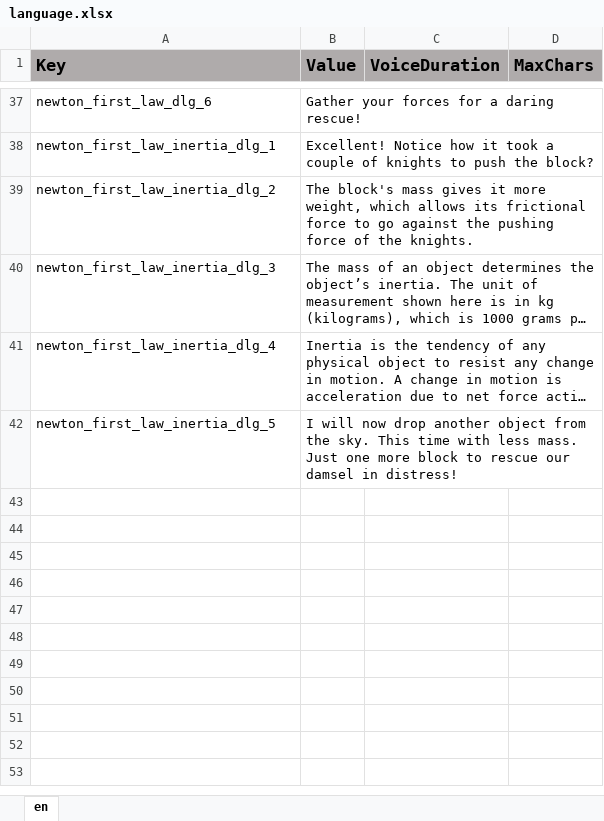
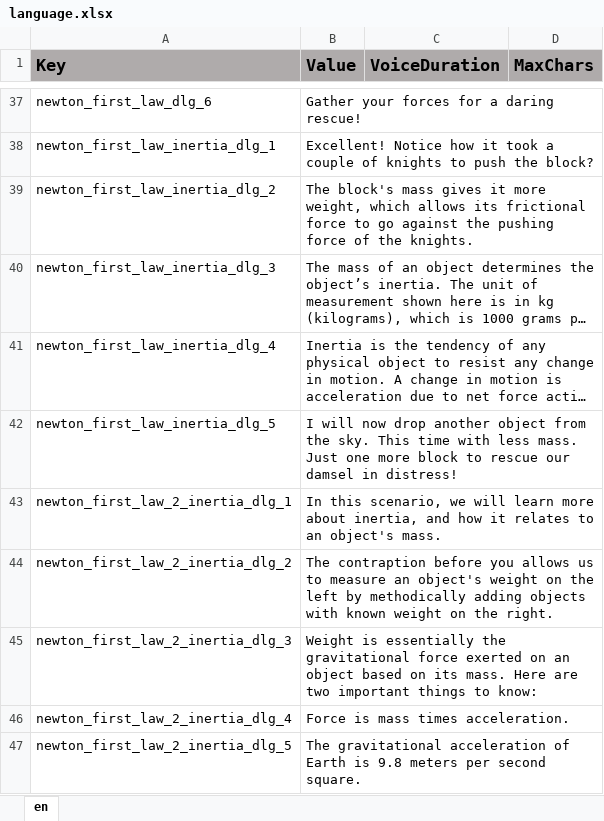
Before and after one commit to ddionisio/LL_PS2A2, an Excel workbook: Language/language.xlsx, sheet en, drawn as a sheet; only a part is shown, gaps mark what is left out; long unchanged cells end in …; values as stored, in another font and other column widths than the file's, no borders; the diff names each change by its address in the sheet, - before the commit and + after, or states it on an @@ line.

```diff
--- a/Language/language.xlsx (sheet en)
+++ b/Language/language.xlsx (sheet en)
+row 43: newton_first_law_2_inertia_dlg_1 | In this scenario, we will learn more about inertia, and how it relates to an object's mass.
+row 44: newton_first_law_2_inertia_dlg_2 | The contraption before you allows us to measure an object's weight on the left by methodically adding objects with known weight on the right.
+row 45: newton_first_law_2_inertia_dlg_3 | Weight is essentially the gravitational force exerted on an object based on its mass. Here are two important things to know:
+row 46: newton_first_law_2_inertia_dlg_4 | Force is mass times acceleration.
+row 47: newton_first_law_2_inertia_dlg_5 | The gravitational acceleration of Earth is 9.8 meters per second square.
```
Also changed, not shown: 25 other files.
